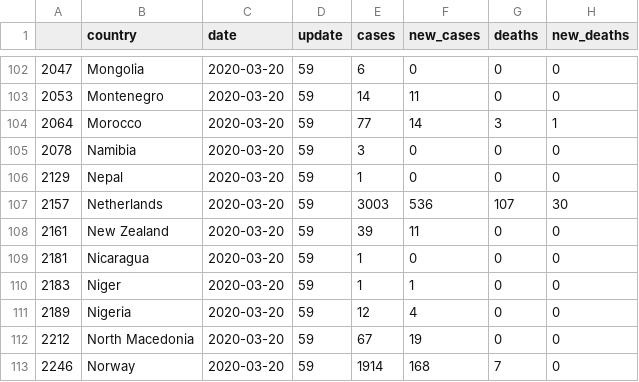
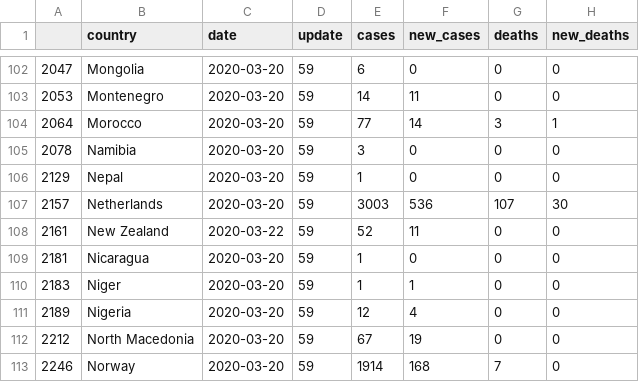
Before and after one commit to eparker12/nCoV_tracker, a CSV file: input_data/coronavirus_today.csv, drawn as a sheet; only a part is shown, gaps mark what is left out; the diff names each change by its address in the sheet, - before the commit and + after, or states it on an @@ line.

Commit message:
Updated Counts and Date for New Zealand

```diff
--- a/input_data/coronavirus_today.csv
+++ b/input_data/coronavirus_today.csv
-C108 (date): 2020-03-20
+C108 (date): 2020-03-22
-E108 (cases): 39
+E108 (cases): 52
```
